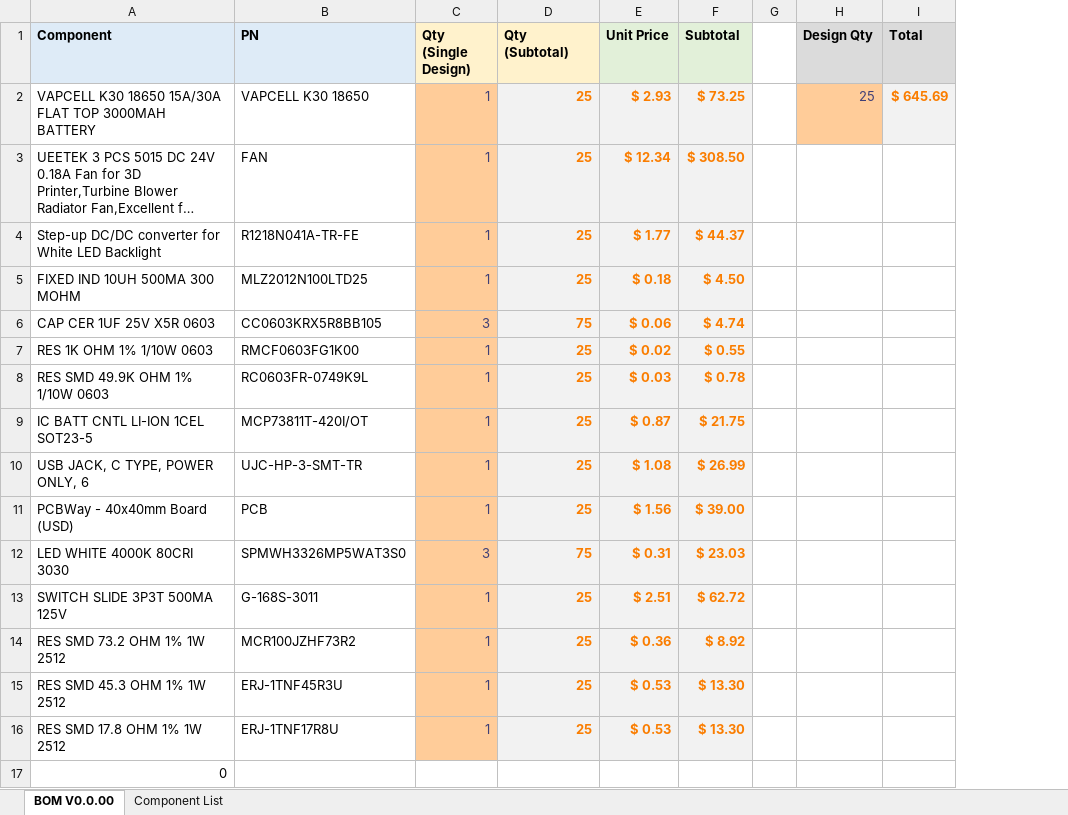
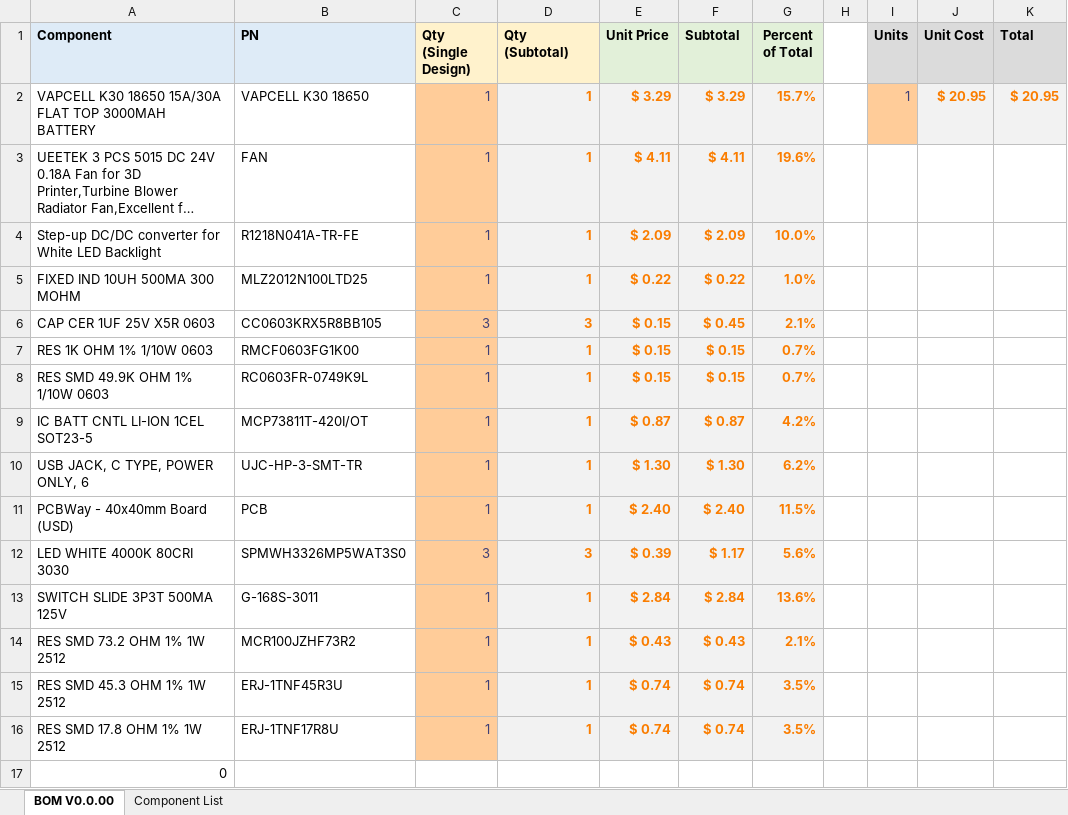
Before and after one commit to seanlam97/MPACT, an Excel workbook: Electrical/Documents/electrical-bom.xlsx, sheet BOM V0.0.00, drawn as a sheet; long unchanged cells end in …; values as stored, in another font and other column widths than the file's, no borders; removed rows and columns are numbered as before the commit, all else as after; the diff names each change by its address in the sheet, - before the commit and + after, or states it on an @@ line.

Commit message:
Fix price breakdown

```diff
--- a/Electrical/Documents/electrical-bom.xlsx (sheet BOM V0.0.00)
+++ b/Electrical/Documents/electrical-bom.xlsx (sheet BOM V0.0.00)
+column G (Percent of Total), rows 2-16: 15.7% | 19.6% | 10.0% | 1.0% | 2.1% | 0.7% | 0.7% | 4.2% | 6.2% | 11.5% | 5.6% | 13.6% | 2.1% | 3.5% | 3.5%
-column H (Design Qty), row 2: 25
+column I (Units), row 2: 1
+column J (Unit Cost), row 2: $ 20.95
-D2:D5 (Qty (Subtotal)): 25
+D2:D5 (Qty (Subtotal)): 1
-E2 (Unit Price): $ 2.93
+E2 (Unit Price): $ 3.29
-F2 (Subtotal): $ 73.25
+F2 (Subtotal): $ 3.29
-K2 (Total): $ 645.69
+K2 (Total): $ 20.95
-E3 (Unit Price): $ 12.34
+E3 (Unit Price): $ 4.11
-F3 (Subtotal): $ 308.50
+F3 (Subtotal): $ 4.11
-E4 (Unit Price): $ 1.77
+E4 (Unit Price): $ 2.09
-F4 (Subtotal): $ 44.37
+F4 (Subtotal): $ 2.09
-E5 (Unit Price): $ 0.18
+E5 (Unit Price): $ 0.22
-F5 (Subtotal): $ 4.50
+F5 (Subtotal): $ 0.22
-D6 (Qty (Subtotal)): 75
+D6 (Qty (Subtotal)): 3
-E6 (Unit Price): $ 0.06
+E6 (Unit Price): $ 0.15
-F6 (Subtotal): $ 4.74
+F6 (Subtotal): $ 0.45
-D7:D11 (Qty (Subtotal)): 25
+D7:D11 (Qty (Subtotal)): 1
-E7 (Unit Price): $ 0.02
+E7 (Unit Price): $ 0.15
-F7 (Subtotal): $ 0.55
+F7 (Subtotal): $ 0.15
-E8 (Unit Price): $ 0.03
+E8 (Unit Price): $ 0.15
-F8 (Subtotal): $ 0.78
+F8 (Subtotal): $ 0.15
-F9 (Subtotal): $ 21.75
+F9 (Subtotal): $ 0.87
-E10 (Unit Price): $ 1.08
+E10 (Unit Price): $ 1.30
-F10 (Subtotal): $ 26.99
+F10 (Subtotal): $ 1.30
-E11 (Unit Price): $ 1.56
+E11 (Unit Price): $ 2.40
-F11 (Subtotal): $ 39.00
+F11 (Subtotal): $ 2.40
-D12 (Qty (Subtotal)): 75
+D12 (Qty (Subtotal)): 3
-E12 (Unit Price): $ 0.31
+E12 (Unit Price): $ 0.39
-F12 (Subtotal): $ 23.03
+F12 (Subtotal): $ 1.17
-D13:D16 (Qty (Subtotal)): 25
+D13:D16 (Qty (Subtotal)): 1
-E13 (Unit Price): $ 2.51
+E13 (Unit Price): $ 2.84
-F13 (Subtotal): $ 62.72
+F13 (Subtotal): $ 2.84
-E14 (Unit Price): $ 0.36
+E14 (Unit Price): $ 0.43
-F14 (Subtotal): $ 8.92
+F14 (Subtotal): $ 0.43
-E15:E16 (Unit Price): $ 0.53
+E15:E16 (Unit Price): $ 0.74
-F15:F16 (Subtotal): $ 13.30
+F15:F16 (Subtotal): $ 0.74
```
Also changed, not shown: sheet Component List, formulas that keep their value.
